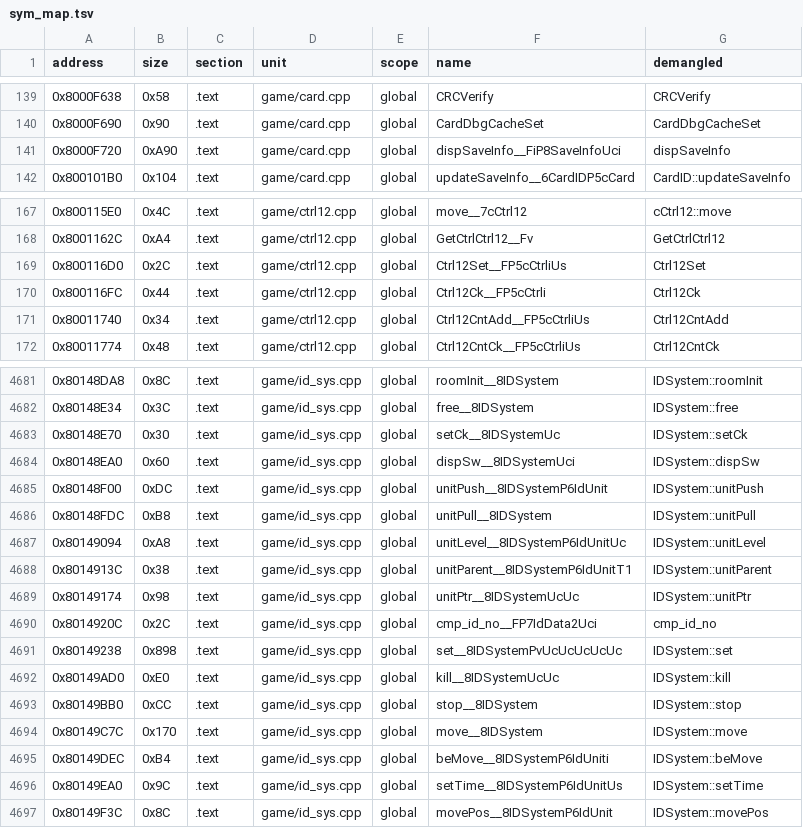
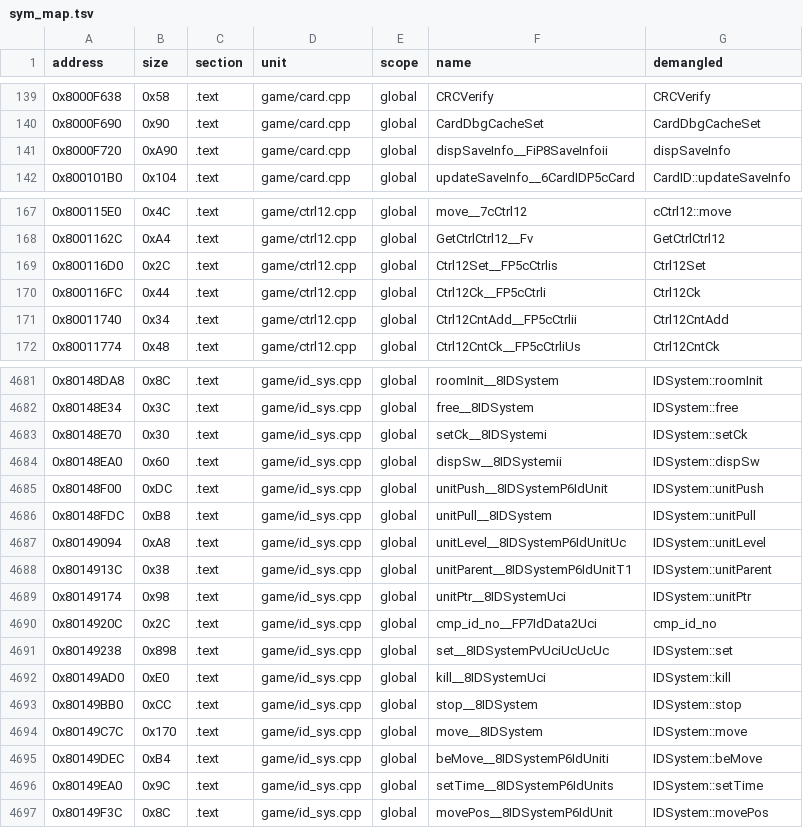
Before and after one commit to Penguinjanator/re4, a TSV file: config/G4BE08/sym_map.tsv, drawn as a sheet; only a part is shown, gaps mark what is left out.

Commit message:
id_sys/ctrl12/draw: PS2 func decls, remove asm register pins
drops 9 asm aliases

```diff
--- a/config/G4BE08/sym_map.tsv
+++ b/config/G4BE08/sym_map.tsv
@@ -140,3 +140,3 @@ address	size	section	unit	scope	name	demangled
 0x8000F690	0x90	.text	game/card.cpp	global	CardDbgCacheSet	CardDbgCacheSet
-0x8000F720	0xA90	.text	game/card.cpp	global	dispSaveInfo__FiP8SaveInfoUci	dispSaveInfo
+0x8000F720	0xA90	.text	game/card.cpp	global	dispSaveInfo__FiP8SaveInfoii	dispSaveInfo
 0x800101B0	0x104	.text	game/card.cpp	global	updateSaveInfo__6CardIDP5cCard	CardID::updateSaveInfo
@@ -168,5 +168,5 @@ address	size	section	unit	scope	name	demangled
 0x8001162C	0xA4	.text	game/ctrl12.cpp	global	GetCtrlCtrl12__Fv	GetCtrlCtrl12
-0x800116D0	0x2C	.text	game/ctrl12.cpp	global	Ctrl12Set__FP5cCtrliUs	Ctrl12Set
+0x800116D0	0x2C	.text	game/ctrl12.cpp	global	Ctrl12Set__FP5cCtrlis	Ctrl12Set
 0x800116FC	0x44	.text	game/ctrl12.cpp	global	Ctrl12Ck__FP5cCtrli	Ctrl12Ck
-0x80011740	0x34	.text	game/ctrl12.cpp	global	Ctrl12CntAdd__FP5cCtrliUs	Ctrl12CntAdd
+0x80011740	0x34	.text	game/ctrl12.cpp	global	Ctrl12CntAdd__FP5cCtrlii	Ctrl12CntAdd
 0x80011774	0x48	.text	game/ctrl12.cpp	global	Ctrl12CntCk__FP5cCtrliUs	Ctrl12CntCk
@@ -4682,4 +4682,4 @@ address	size	section	unit	scope	name	demangled
 0x80148E34	0x3C	.text	game/id_sys.cpp	global	free__8IDSystem	IDSystem::free
-0x80148E70	0x30	.text	game/id_sys.cpp	global	setCk__8IDSystemUc	IDSystem::setCk
-0x80148EA0	0x60	.text	game/id_sys.cpp	global	dispSw__8IDSystemUci	IDSystem::dispSw
+0x80148E70	0x30	.text	game/id_sys.cpp	global	setCk__8IDSystemi	IDSystem::setCk
+0x80148EA0	0x60	.text	game/id_sys.cpp	global	dispSw__8IDSystemii	IDSystem::dispSw
 0x80148F00	0xDC	.text	game/id_sys.cpp	global	unitPush__8IDSystemP6IdUnit	IDSystem::unitPush
@@ -4688,6 +4688,6 @@ address	size	section	unit	scope	name	demangled
 0x8014913C	0x38	.text	game/id_sys.cpp	global	unitParent__8IDSystemP6IdUnitT1	IDSystem::unitParent
-0x80149174	0x98	.text	game/id_sys.cpp	global	unitPtr__8IDSystemUcUc	IDSystem::unitPtr
+0x80149174	0x98	.text	game/id_sys.cpp	global	unitPtr__8IDSystemUci	IDSystem::unitPtr
 0x8014920C	0x2C	.text	game/id_sys.cpp	global	cmp_id_no__FP7IdData2Uci	cmp_id_no
-0x80149238	0x898	.text	game/id_sys.cpp	global	set__8IDSystemPvUcUcUcUcUc	IDSystem::set
-0x80149AD0	0xE0	.text	game/id_sys.cpp	global	kill__8IDSystemUcUc	IDSystem::kill
+0x80149238	0x898	.text	game/id_sys.cpp	global	set__8IDSystemPvUciUcUcUc	IDSystem::set
+0x80149AD0	0xE0	.text	game/id_sys.cpp	global	kill__8IDSystemUci	IDSystem::kill
 0x80149BB0	0xCC	.text	game/id_sys.cpp	global	stop__8IDSystem	IDSystem::stop
@@ -4695,3 +4695,3 @@ address	size	section	unit	scope	name	demangled
 0x80149DEC	0xB4	.text	game/id_sys.cpp	global	beMove__8IDSystemP6IdUniti	IDSystem::beMove
-0x80149EA0	0x9C	.text	game/id_sys.cpp	global	setTime__8IDSystemP6IdUnitUs	IDSystem::setTime
+0x80149EA0	0x9C	.text	game/id_sys.cpp	global	setTime__8IDSystemP6IdUnits	IDSystem::setTime
 0x80149F3C	0x8C	.text	game/id_sys.cpp	global	movePos__8IDSystemP6IdUnit	IDSystem::movePos
```
Also changed, not shown: 17 other files.
